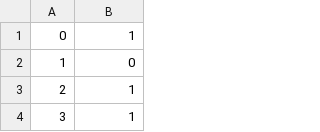
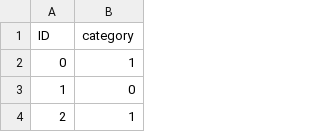
Before and after one commit to Drocheg/INF582-Challenge, a CSV file: data/random_predictions.csv, drawn as a sheet; only a part is shown; the shorter side is filled out with more unchanged rows; the diff names each change by its address in the sheet, - before the commit and + after, or states it on an @@ line.

Commit message:
No update

```diff
--- a/data/random_predictions.csv
+++ b/data/random_predictions.csv
+row 1: ID | category
```
